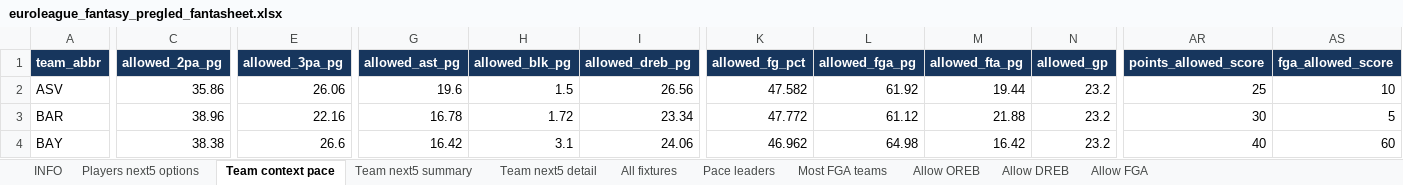
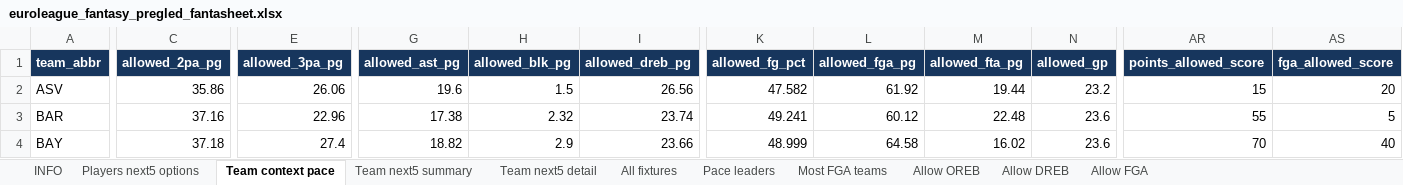
Before and after one commit to stefanczv9/fantasy-edge-iq, an Excel workbook: euroleague_fantasy_pregled_fantasheet.xlsx, sheet Team context pace, drawn as a sheet; only a part is shown, gaps mark what is left out; values as stored, in another font and other column widths than the file's, no borders; the diff covers the shown part only; the diff names each change by its address in the sheet, - before the commit and + after, or states it on an @@ line.

```diff
--- a/euroleague_fantasy_pregled_fantasheet.xlsx (sheet Team context pace)
+++ b/euroleague_fantasy_pregled_fantasheet.xlsx (sheet Team context pace)
-AR2 (points_allowed_score): 25
+AR2 (points_allowed_score): 15
-AS2 (fga_allowed_score): 10
+AS2 (fga_allowed_score): 20
-C3 (allowed_2pa_pg): 38.96
+C3 (allowed_2pa_pg): 37.16
-E3 (allowed_3pa_pg): 22.16
+E3 (allowed_3pa_pg): 22.96
-G3 (allowed_ast_pg): 16.78
+G3 (allowed_ast_pg): 17.38
-H3 (allowed_blk_pg): 1.72
+H3 (allowed_blk_pg): 2.32
-I3 (allowed_dreb_pg): 23.34
+I3 (allowed_dreb_pg): 23.74
-K3 (allowed_fg_pct): 47.772
+K3 (allowed_fg_pct): 49.241
-L3 (allowed_fga_pg): 61.12
+L3 (allowed_fga_pg): 60.12
-M3 (allowed_fta_pg): 21.88
+M3 (allowed_fta_pg): 22.48
-N3:N4 (allowed_gp): 23.2
+N3:N4 (allowed_gp): 23.6
-AR3 (points_allowed_score): 30
+AR3 (points_allowed_score): 55
-C4 (allowed_2pa_pg): 38.38
+C4 (allowed_2pa_pg): 37.18
-E4 (allowed_3pa_pg): 26.6
+E4 (allowed_3pa_pg): 27.4
-G4 (allowed_ast_pg): 16.42
+G4 (allowed_ast_pg): 18.82
-H4 (allowed_blk_pg): 3.1
+H4 (allowed_blk_pg): 2.9
-I4 (allowed_dreb_pg): 24.06
+I4 (allowed_dreb_pg): 23.66
-K4 (allowed_fg_pct): 46.962
+K4 (allowed_fg_pct): 48.999
-L4 (allowed_fga_pg): 64.98
+L4 (allowed_fga_pg): 64.58
-M4 (allowed_fta_pg): 16.42
+M4 (allowed_fta_pg): 16.02
-AR4 (points_allowed_score): 40
+AR4 (points_allowed_score): 70
-AS4 (fga_allowed_score): 60
+AS4 (fga_allowed_score): 40
```
Also changed, not shown: 430 edited cells elsewhere in this sheet, sheet Players next5 options, sheet Allow OREB, sheet Allow DREB, sheet Pace leaders, sheet Team next5 detail, sheet Allow FGA, 4 more sheets, euroleague_fantasy_pregled.xlsx, 55 other files.
